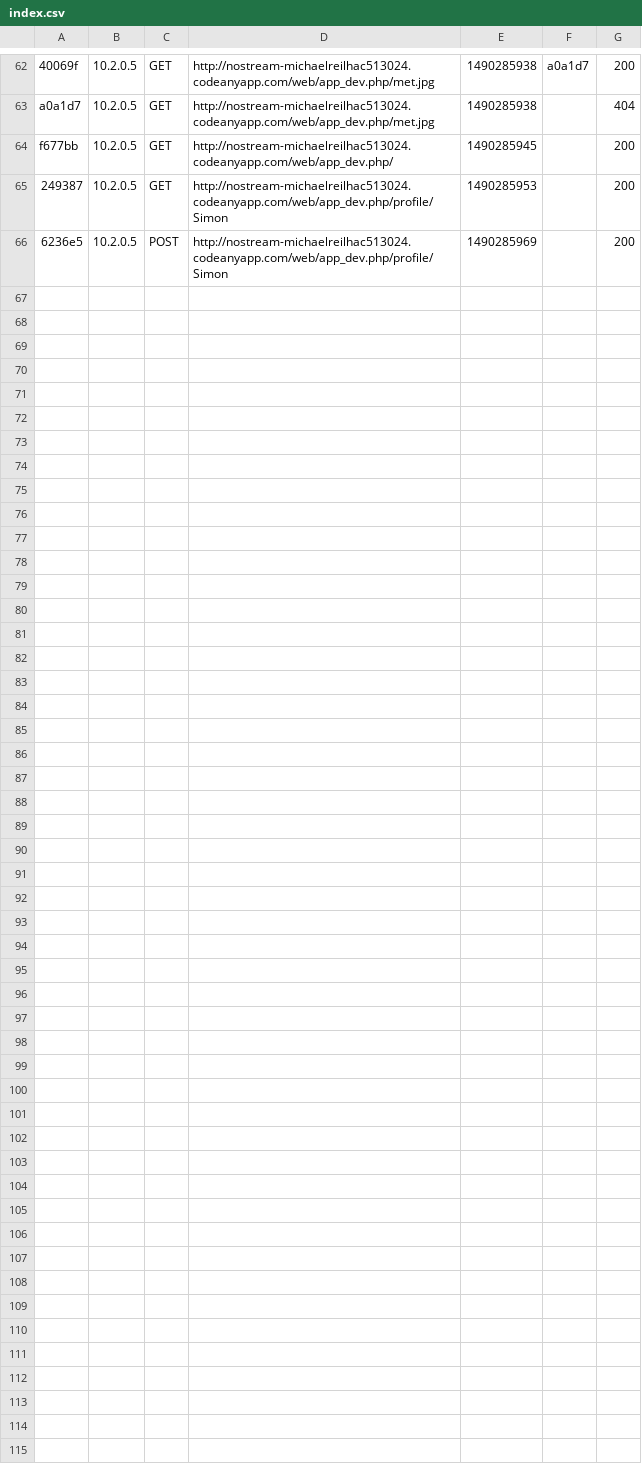
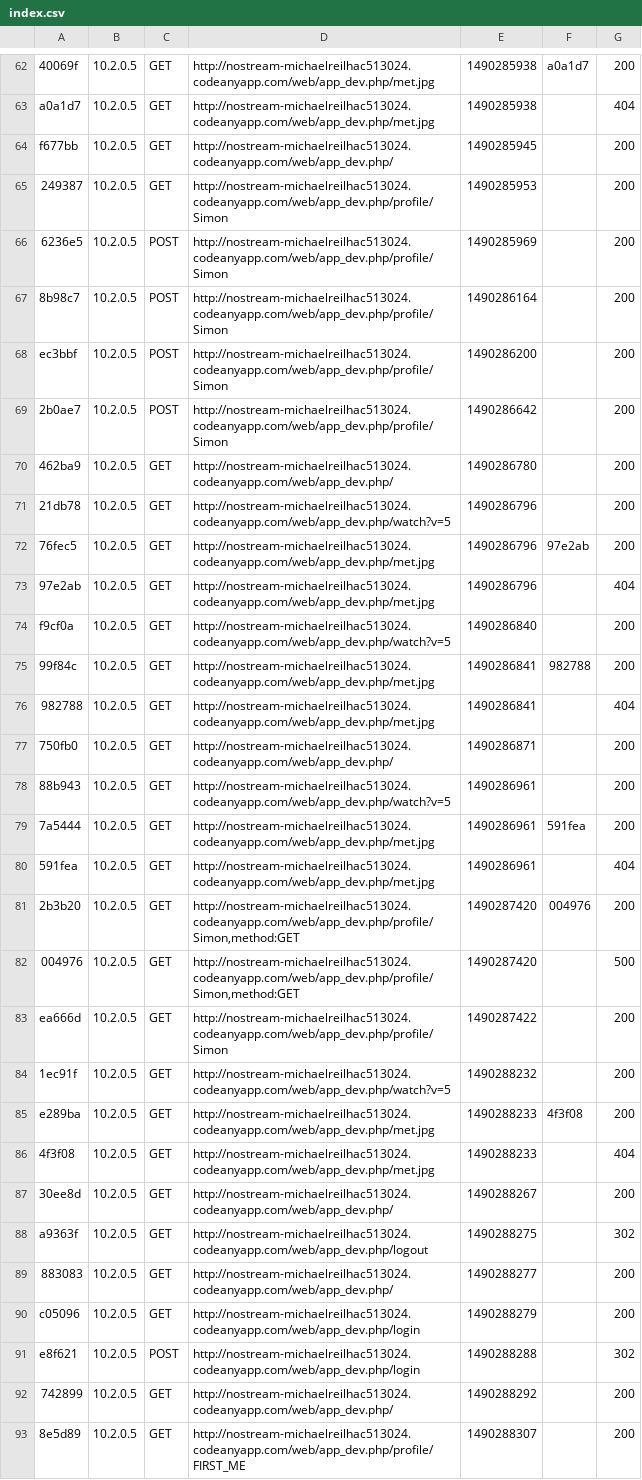
Before and after one commit to ProjetTutoreRVBC/ProjetTutore, a CSV file: var/cache/dev/profiler/index.csv, drawn as a sheet; only a part is shown, gaps mark what is left out.

```diff
--- a/var/cache/dev/profiler/index.csv
+++ b/var/cache/dev/profiler/index.csv
@@ -66 +66,28 @@ f677bb,10.2.0.5,GET,http://nostream-michaelreilhac513024.codeanyapp.com/web/app_
 6236e5,10.2.0.5,POST,http://nostream-michaelreilhac513024.codeanyapp.com/web/app_dev.php/profile/Simon,1490285969,,200
+8b98c7,10.2.0.5,POST,http://nostream-michaelreilhac513024.codeanyapp.com/web/app_dev.php/profile/Simon,1490286164,,200
+ec3bbf,10.2.0.5,POST,http://nostream-michaelreilhac513024.codeanyapp.com/web/app_dev.php/profile/Simon,1490286200,,200
+2b0ae7,10.2.0.5,POST,http://nostream-michaelreilhac513024.codeanyapp.com/web/app_dev.php/profile/Simon,1490286642,,200
+462ba9,10.2.0.5,GET,http://nostream-michaelreilhac513024.codeanyapp.com/web/app_dev.php/,1490286780,,200
+21db78,10.2.0.5,GET,http://nostream-michaelreilhac513024.codeanyapp.com/web/app_dev.php/watch?v=5,1490286796,,200
+76fec5,10.2.0.5,GET,http://nostream-michaelreilhac513024.codeanyapp.com/web/app_dev.php/met.jpg,1490286796,97e2ab,200
+97e2ab,10.2.0.5,GET,http://nostream-michaelreilhac513024.codeanyapp.com/web/app_dev.php/met.jpg,1490286796,,404
+f9cf0a,10.2.0.5,GET,http://nostream-michaelreilhac513024.codeanyapp.com/web/app_dev.php/watch?v=5,1490286840,,200
+99f84c,10.2.0.5,GET,http://nostream-michaelreilhac513024.codeanyapp.com/web/app_dev.php/met.jpg,1490286841,982788,200
+982788,10.2.0.5,GET,http://nostream-michaelreilhac513024.codeanyapp.com/web/app_dev.php/met.jpg,1490286841,,404
+750fb0,10.2.0.5,GET,http://nostream-michaelreilhac513024.codeanyapp.com/web/app_dev.php/,1490286871,,200
+88b943,10.2.0.5,GET,http://nostream-michaelreilhac513024.codeanyapp.com/web/app_dev.php/watch?v=5,1490286961,,200
+7a5444,10.2.0.5,GET,http://nostream-michaelreilhac513024.codeanyapp.com/web/app_dev.php/met.jpg,1490286961,591fea,200
+591fea,10.2.0.5,GET,http://nostream-michaelreilhac513024.codeanyapp.com/web/app_dev.php/met.jpg,1490286961,,404
+2b3b20,10.2.0.5,GET,"http://nostream-michaelreilhac513024.codeanyapp.com/web/app_dev.php/profile/Simon,method:GET",1490287420,004976,200
+004976,10.2.0.5,GET,"http://nostream-michaelreilhac513024.codeanyapp.com/web/app_dev.php/profile/Simon,method:GET",1490287420,,500
+ea666d,10.2.0.5,GET,http://nostream-michaelreilhac513024.codeanyapp.com/web/app_dev.php/profile/Simon,1490287422,,200
+1ec91f,10.2.0.5,GET,http://nostream-michaelreilhac513024.codeanyapp.com/web/app_dev.php/watch?v=5,1490288232,,200
+e289ba,10.2.0.5,GET,http://nostream-michaelreilhac513024.codeanyapp.com/web/app_dev.php/met.jpg,1490288233,4f3f08,200
+4f3f08,10.2.0.5,GET,http://nostream-michaelreilhac513024.codeanyapp.com/web/app_dev.php/met.jpg,1490288233,,404
+30ee8d,10.2.0.5,GET,http://nostream-michaelreilhac513024.codeanyapp.com/web/app_dev.php/,1490288267,,200
+a9363f,10.2.0.5,GET,http://nostream-michaelreilhac513024.codeanyapp.com/web/app_dev.php/logout,1490288275,,302
+883083,10.2.0.5,GET,http://nostream-michaelreilhac513024.codeanyapp.com/web/app_dev.php/,1490288277,,200
+c05096,10.2.0.5,GET,http://nostream-michaelreilhac513024.codeanyapp.com/web/app_dev.php/login,1490288279,,200
+e8f621,10.2.0.5,POST,http://nostream-michaelreilhac513024.codeanyapp.com/web/app_dev.php/login,1490288288,,302
+742899,10.2.0.5,GET,http://nostream-michaelreilhac513024.codeanyapp.com/web/app_dev.php/,1490288292,,200
+8e5d89,10.2.0.5,GET,http://nostream-michaelreilhac513024.codeanyapp.com/web/app_dev.php/profile/FIRST_ME,1490288307,,200
```
Also changed, not shown: 32 other files.
